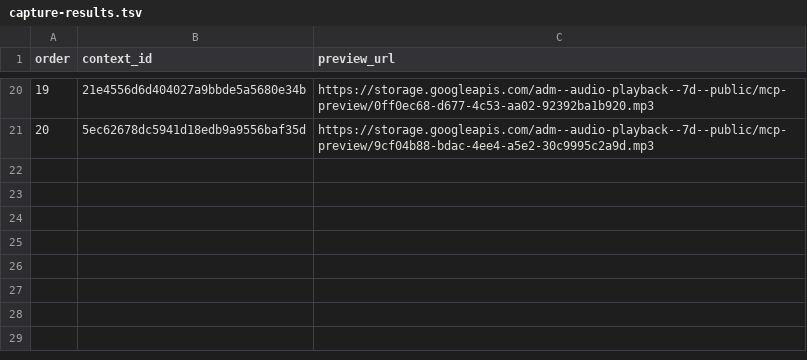
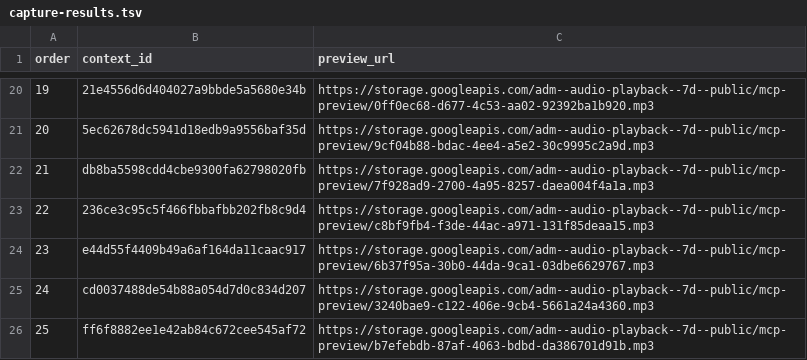
Before and after one commit to Paiea/peg-leg-greg-reader, a TSV file: greg-again/audio/light/takes/019/capture-results.tsv, drawn as a sheet; only a part is shown, gaps mark what is left out.

Commit message:
Checkpoint Audio Score Light Chapter 019 takes 21-25

```diff
--- a/greg-again/audio/light/takes/019/capture-results.tsv
+++ b/greg-again/audio/light/takes/019/capture-results.tsv
@@ -21 +21,6 @@ order	context_id	preview_url
 20	5ec62678dc5941d18edb9a9556baf35d	https://storage.googleapis.com/adm--audio-playback--7d--public/mcp-preview/9cf04b88-bdac-4ee4-a5e2-30c9995c2a9d.mp3
+21	db8ba5598cdd4cbe9300fa62798020fb	https://storage.googleapis.com/adm--audio-playback--7d--public/mcp-preview/7f928ad9-2700-4a95-8257-daea004f4a1a.mp3
+22	236ce3c95c5f466fbbafbb202fb8c9d4	https://storage.googleapis.com/adm--audio-playback--7d--public/mcp-preview/c8bf9fb4-f3de-44ac-a971-131f85deaa15.mp3
+23	e44d55f4409b49a6af164da11caac917	https://storage.googleapis.com/adm--audio-playback--7d--public/mcp-preview/6b37f95a-30b0-44da-9ca1-03dbe6629767.mp3
+24	cd0037488de54b88a054d7d0c834d207	https://storage.googleapis.com/adm--audio-playback--7d--public/mcp-preview/3240bae9-c122-406e-9cb4-5661a24a4360.mp3
+25	ff6f8882ee1e42ab84c672cee545af72	https://storage.googleapis.com/adm--audio-playback--7d--public/mcp-preview/b7efebdb-87af-4063-bdbd-da386701d91b.mp3
```
